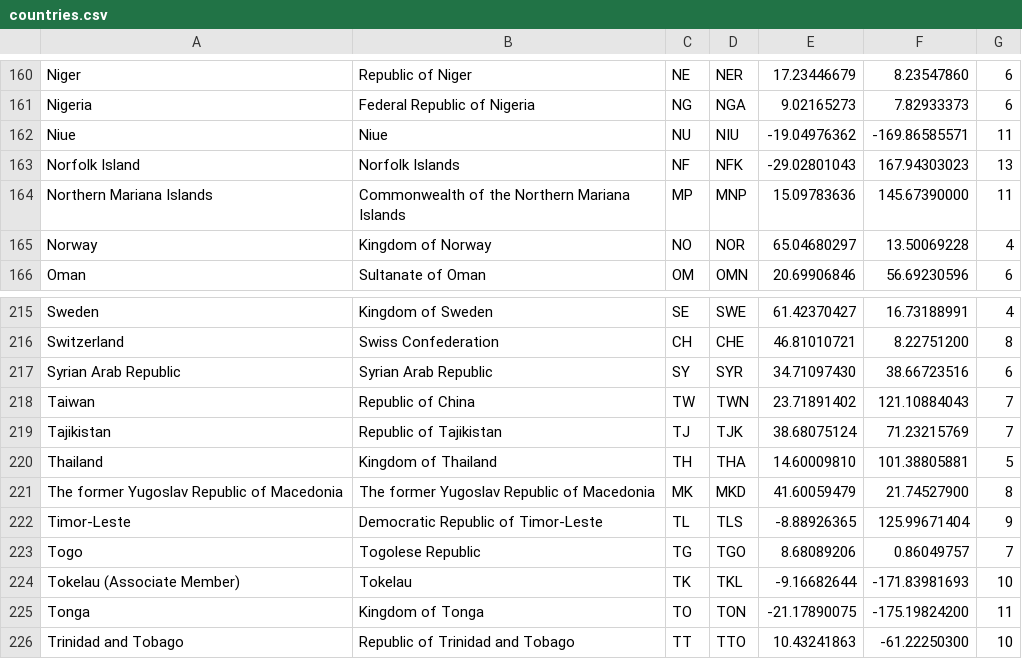
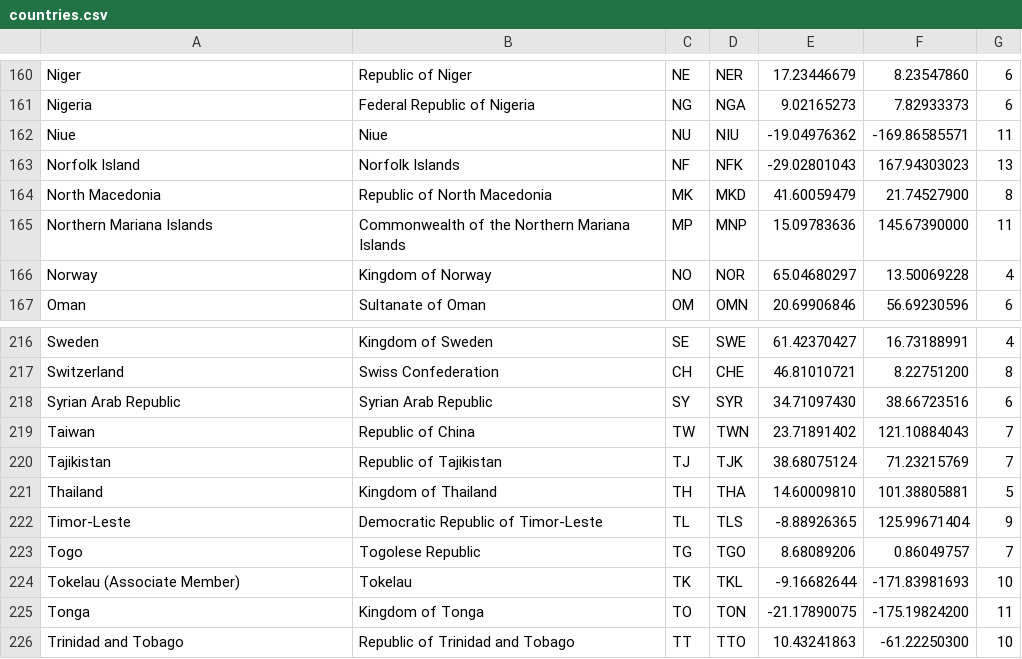
Before and after one commit to cristiroma/countries, a CSV file: data/countries.csv, drawn as a sheet; only a part is shown, gaps mark what is left out.

Commit message:
Fix North Macedonia country name

```diff
--- a/data/countries.csv
+++ b/data/countries.csv
@@ -163,2 +163,3 @@ Niue,Niue,NU,NIU,-19.04976362,-169.86585571,11
 "Norfolk Island","Norfolk Islands",NF,NFK,-29.02801043,167.94303023,13
+"North Macedonia","Republic of North Macedonia",MK,MKD,41.60059479,21.74527900,8
 "Northern Mariana Islands","Commonwealth of the Northern Mariana Islands",MP,MNP,15.09783636,145.67390000,11
@@ -220,3 +221,2 @@ Tajikistan,"Republic of Tajikistan",TJ,TJK,38.68075124,71.23215769,7
 Thailand,"Kingdom of Thailand",TH,THA,14.60009810,101.38805881,5
-"The former Yugoslav Republic of Macedonia","The former Yugoslav Republic of Macedonia",MK,MKD,41.60059479,21.74527900,8
 Timor-Leste,"Democratic Republic of Timor-Leste",TL,TLS,-8.88926365,125.99671404,9
```
Also changed, not shown: 3 other files.
